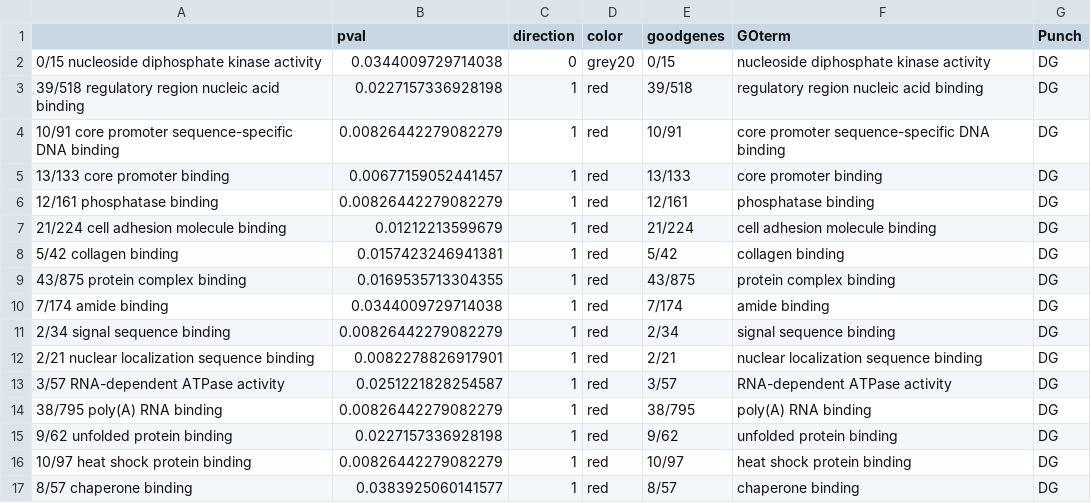
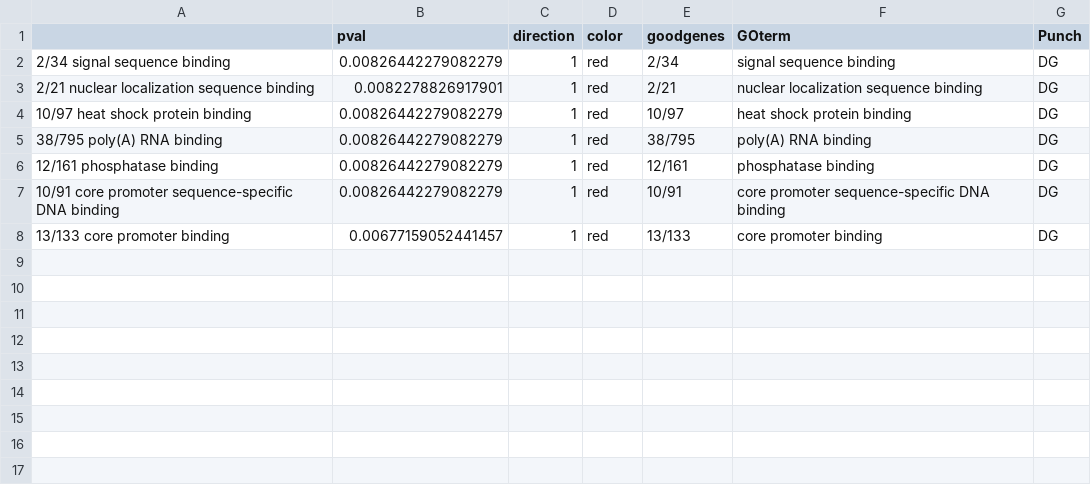
Before and after one commit to raynamharris/IntegrativeProjectWT2015, a CSV file: RmdFiles/02e_GO_MWU/GO_DGconsistentyoked.csv, drawn as a sheet.

```diff
--- a/RmdFiles/02e_GO_MWU/GO_DGconsistentyoked.csv
+++ b/RmdFiles/02e_GO_MWU/GO_DGconsistentyoked.csv
@@ -1,17 +1,8 @@
 "","pval","direction","color","goodgenes","GOterm","Punch"
-"0/15 nucleoside diphosphate kinase activity",0.0344009729714038,0,"grey20","0/15","nucleoside diphosphate kinase activity","DG"
-"39/518 regulatory region nucleic acid binding",0.0227157336928198,1,"red","39/518","regulatory region nucleic acid binding","DG"
+"2/34 signal sequence binding",0.00826442279082279,1,"red","2/34","signal sequence binding","DG"
+"2/21 nuclear localization sequence binding",0.0082278826917901,1,"red","2/21","nuclear localization sequence binding","DG"
+"10/97 heat shock protein binding",0.00826442279082279,1,"red","10/97","heat shock protein binding","DG"
+"38/795 poly(A) RNA binding",0.00826442279082279,1,"red","38/795","poly(A) RNA binding","DG"
+"12/161 phosphatase binding",0.00826442279082279,1,"red","12/161","phosphatase binding","DG"
 "10/91 core promoter sequence-specific DNA binding",0.00826442279082279,1,"red","10/91","core promoter sequence-specific DNA binding","DG"
 "13/133 core promoter binding",0.00677159052441457,1,"red","13/133","core promoter binding","DG"
-"12/161 phosphatase binding",0.00826442279082279,1,"red","12/161","phosphatase binding","DG"
-"21/224 cell adhesion molecule binding",0.01212213599679,1,"red","21/224","cell adhesion molecule binding","DG"
-"5/42 collagen binding",0.0157423246941381,1,"red","5/42","collagen binding","DG"
-"43/875 protein complex binding",0.0169535713304355,1,"red","43/875","protein complex binding","DG"
-"7/174 amide binding",0.0344009729714038,1,"red","7/174","amide binding","DG"
-"2/34 signal sequence binding",0.00826442279082279,1,"red","2/34","signal sequence binding","DG"
-"2/21 nuclear localization sequence binding",0.0082278826917901,1,"red","2/21","nuclear localization sequence binding","DG"
-"3/57 RNA-dependent ATPase activity",0.0251221828254587,1,"red","3/57","RNA-dependent ATPase activity","DG"
-"38/795 poly(A) RNA binding",0.00826442279082279,1,"red","38/795","poly(A) RNA binding","DG"
-"9/62 unfolded protein binding",0.0227157336928198,1,"red","9/62","unfolded protein binding","DG"
-"10/97 heat shock protein binding",0.00826442279082279,1,"red","10/97","heat shock protein binding","DG"
-"8/57 chaperone binding",0.0383925060141577,1,"red","8/57","chaperone binding","DG"
```
Also changed, not shown: RmdFiles/02e_GO_MWU/GO_CA3conflictconsistent.csv, RmdFiles/02e_GO_MWU/GO_CA3yokedyoked.csv, 50 other files.
